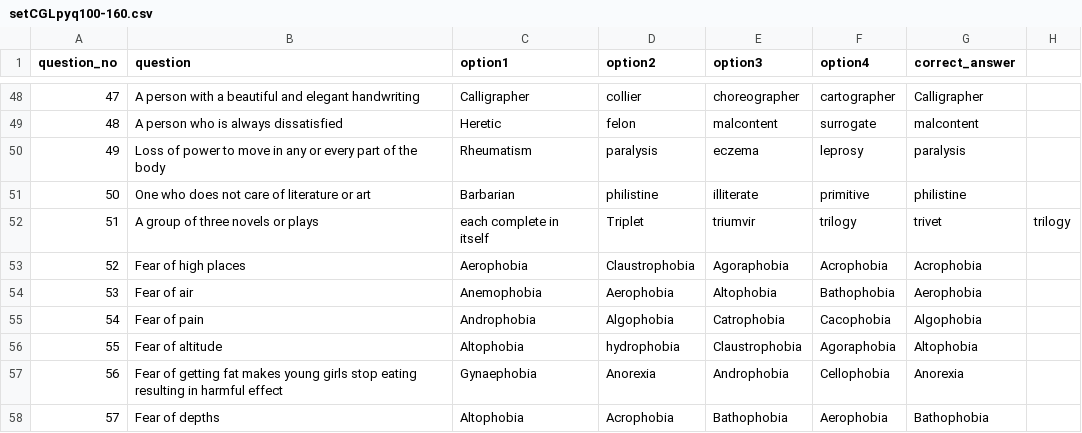
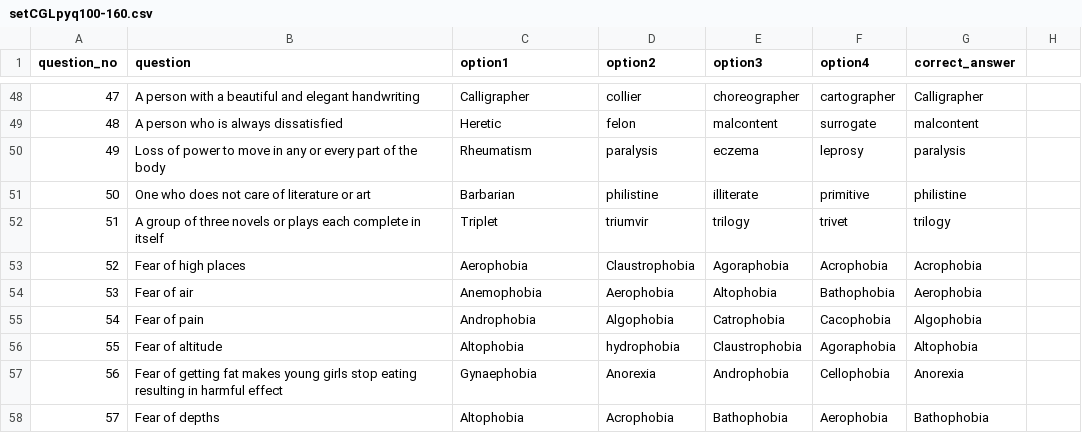
Before and after one commit to its0su0rj/owspracticeits-suraj, a CSV file: setCGLpyq100-160.csv, drawn as a sheet; only a part is shown, gaps mark what is left out.

Commit message:
Update setCGLpyq100-160.csv

```diff
--- a/setCGLpyq100-160.csv
+++ b/setCGLpyq100-160.csv
@@ -51,3 +51,3 @@ question_no,question,option1,option2,option3,option4,correct_answer
 50,One who does not care of literature or art,Barbarian,philistine,illiterate,primitive,philistine
-51,A group of three novels or plays, each complete in itself,Triplet,triumvir,trilogy,trivet,trilogy
+51,A group of three novels or plays each complete in itself,Triplet,triumvir,trilogy,trivet,trilogy
 52,Fear of high places,Aerophobia,Claustrophobia,Agoraphobia,Acrophobia,Acrophobia
```
